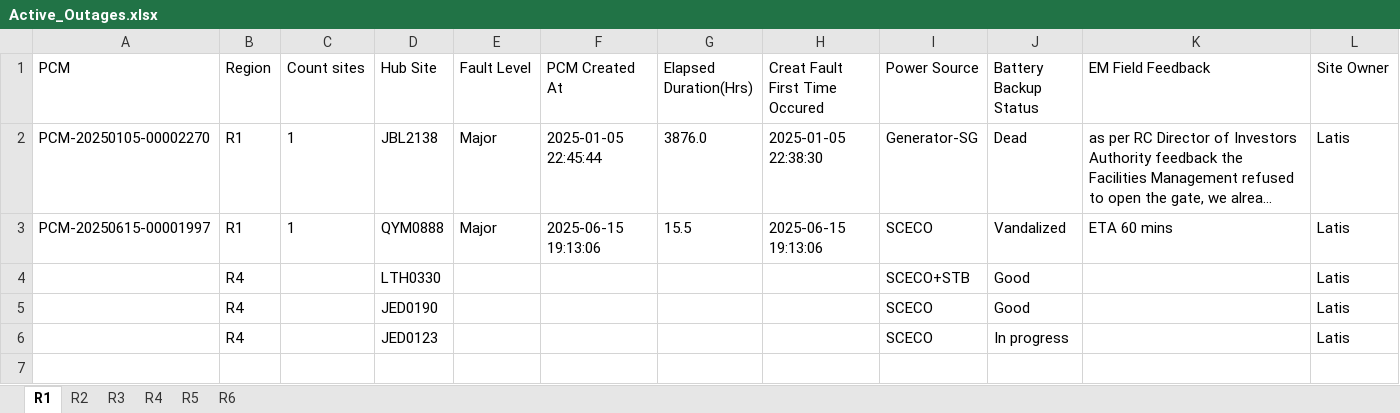
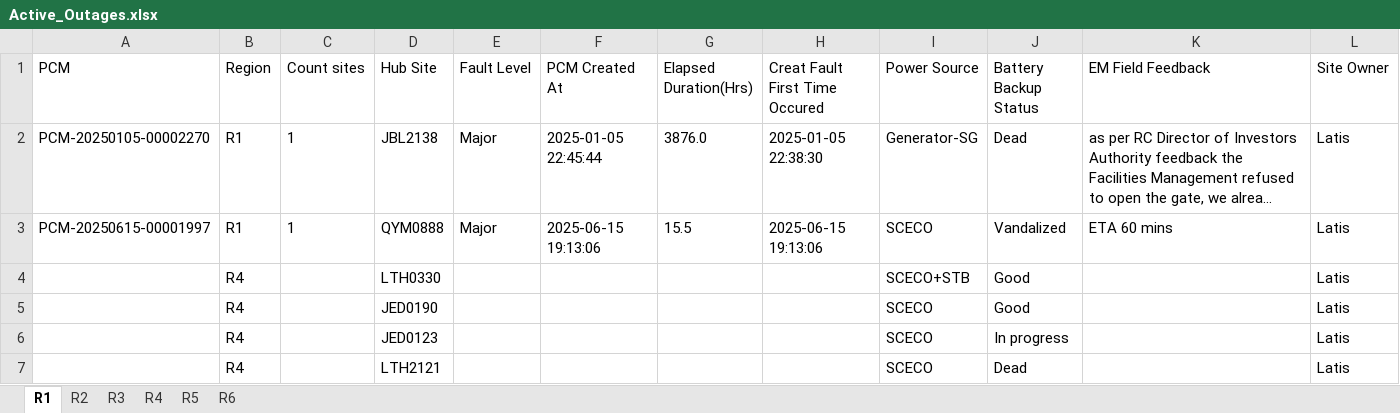
Before and after one commit to tarek-mahran/shabakkat, an Excel workbook: Active_Outages.xlsx, sheet R1, drawn as a sheet; long unchanged cells end in …; values as stored, in another font and other column widths than the file's, no borders; the diff names each change by its address in the sheet, - before the commit and + after, or states it on an @@ line.

Commit message:
Update Active_Outages.xlsx - 6/16/2025, 11:38:31 AM

```diff
--- a/Active_Outages.xlsx (sheet R1)
+++ b/Active_Outages.xlsx (sheet R1)
+row 7:  | R4 |  | LTH2121 |  |  |  |  | SCECO | Dead |  | Latis
```
